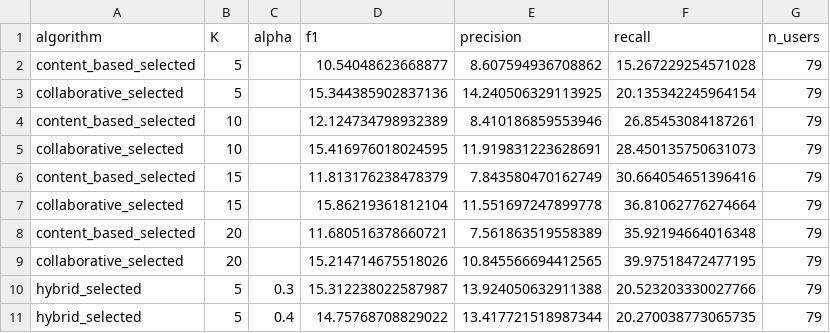
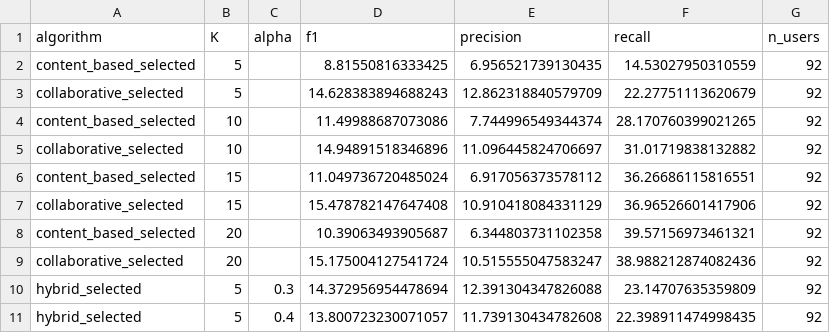
Before and after one commit to mardhiat/PKU_RECOMMENDER_APP, a CSV file: parameter_tuning_results.csv, drawn as a sheet; only a part is shown; the diff covers the shown part only.

```diff
--- a/parameter_tuning_results.csv
+++ b/parameter_tuning_results.csv
@@ -1,11 +1,11 @@
 algorithm,K,alpha,f1,precision,recall,n_users
-content_based_selected,5,,10.54048623668877,8.607594936708862,15.267229254571028,79
-collaborative_selected,5,,15.344385902837136,14.240506329113925,20.135342245964154,79
-content_based_selected,10,,12.124734798932389,8.410186859553946,26.85453084187261,79
-collaborative_selected,10,,15.416976018024595,11.919831223628691,28.450135750631073,79
-content_based_selected,15,,11.813176238478379,7.843580470162749,30.664054651396416,79
-collaborative_selected,15,,15.86219361812104,11.551697247899778,36.81062776274664,79
-content_based_selected,20,,11.680516378660721,7.561863519558389,35.92194664016348,79
-collaborative_selected,20,,15.214714675518026,10.845566694412565,39.97518472477195,79
-hybrid_selected,5,0.3,15.312238022587987,13.924050632911388,20.523203330027766,79
-hybrid_selected,5,0.4,14.75768708829022,13.417721518987344,20.270038773065735,79
+content_based_selected,5,,8.81550816333425,6.956521739130435,14.53027950310559,92
+collaborative_selected,5,,14.628383894688243,12.862318840579709,22.27751113620679,92
+content_based_selected,10,,11.49988687073086,7.744996549344374,28.170760399021265,92
+collaborative_selected,10,,14.94891518346896,11.096445824706697,31.01719838132882,92
+content_based_selected,15,,11.049736720485024,6.917056373578112,36.26686115816551,92
+collaborative_selected,15,,15.478782147647408,10.910418084331129,36.96526601417906,92
+content_based_selected,20,,10.39063493905687,6.344803731102358,39.57156973461321,92
+collaborative_selected,20,,15.175004127541724,10.515555047583247,38.988212874082436,92
+hybrid_selected,5,0.3,14.372956954478694,12.391304347826088,23.14707635359809,92
+hybrid_selected,5,0.4,13.800723230071057,11.739130434782608,22.398911474998435,92
```
Also changed, not shown: 72 edited cells elsewhere in this file, data_test_users.csv, data_user_nutritional_limits.csv, 33 other files.
